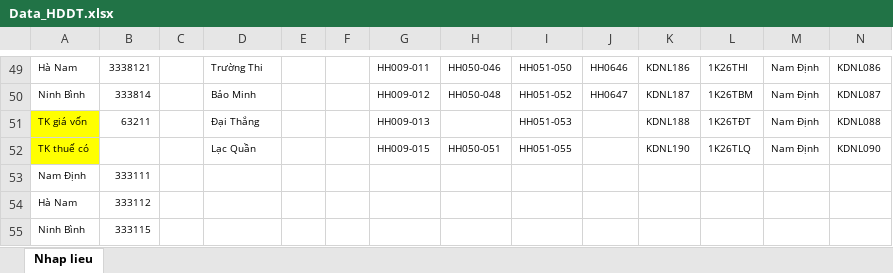
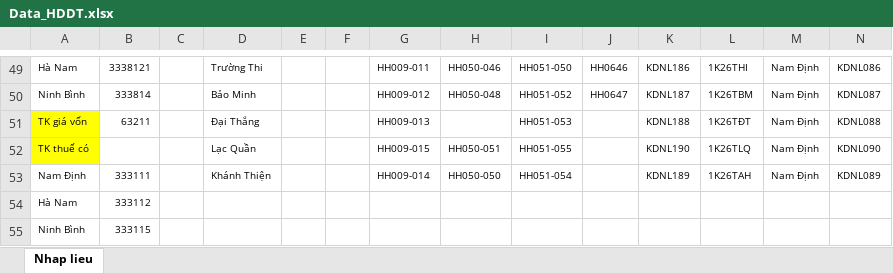
Before and after one commit to TrongHoan81/UpSSE_render, an Excel workbook: Data_HDDT.xlsx, sheet Nhap lieu, drawn as a sheet; only a part is shown, gaps mark what is left out; values as stored, in another font and other column widths than the file's, no borders; conditional formats not drawn; removed rows and columns are numbered as before the commit, all else as after; the diff names each change by its address in the sheet, - before the commit and + after, or states it on an @@ line.

Commit message:
Thêm Khánh Thiện

```diff
--- a/Data_HDDT.xlsx (sheet Nhap lieu)
+++ b/Data_HDDT.xlsx (sheet Nhap lieu)
-row 53: Nam Định | 333111
+row 53: Nam Định | 333111 |  | Khánh Thiện |  |  | HH009-014 | HH050-050 | HH051-054 |  | KDNL189 | 1K26TAH | Nam Định | KDNL089
```
Also changed, not shown: 1 other file.
